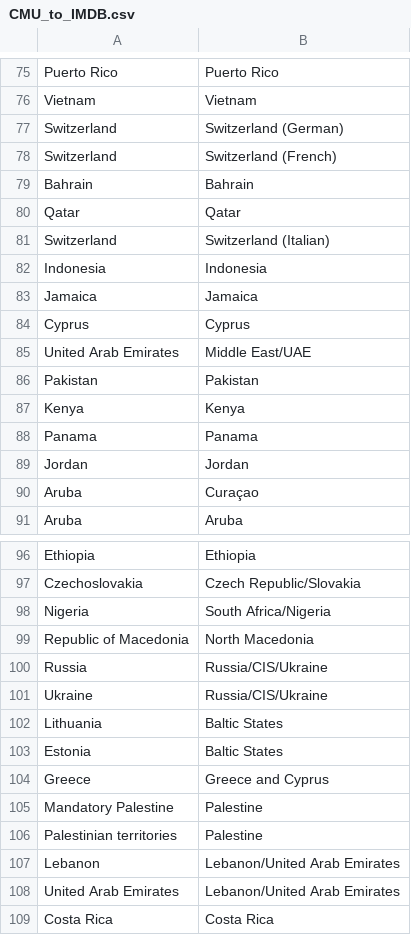
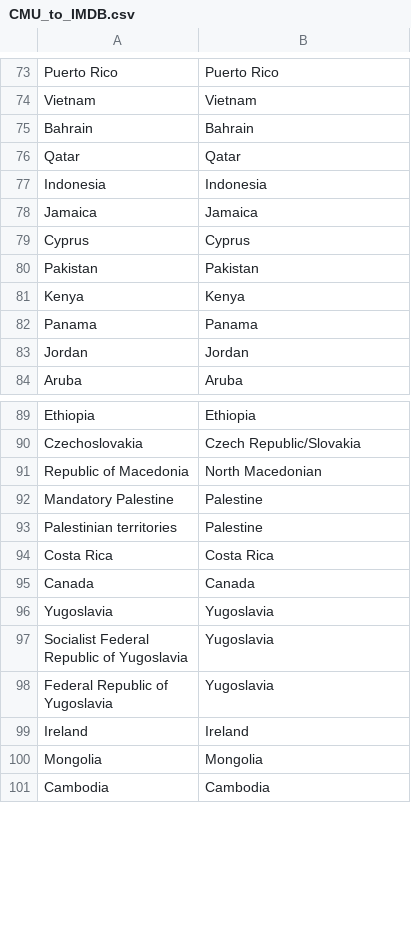
Before and after one commit to epfl-ada/ada-2023-project-nada2023, a CSV file: dictionnaries/CMU_to_IMDB.csv, drawn as a sheet; only a part is shown, gaps mark what is left out; the shorter side is filled out with more unchanged rows; the diff covers the shown part only.

Commit message:
changed cmu to imdb dict so it has unique keys

```diff
--- a/dictionnaries/CMU_to_IMDB.csv
+++ b/dictionnaries/CMU_to_IMDB.csv
@@ -76,7 +74,4 @@ Puerto Rico,Puerto Rico
 Vietnam,Vietnam
-Switzerland,Switzerland (German)
-Switzerland,Switzerland (French)
 Bahrain,Bahrain
 Qatar,Qatar
-Switzerland,Switzerland (Italian)
 Indonesia,Indonesia
@@ -84,3 +79,2 @@ Jamaica,Jamaica
 Cyprus,Cyprus
-United Arab Emirates,Middle East/UAE
 Pakistan,Pakistan
@@ -89,3 +83,2 @@ Panama,Panama
 Jordan,Jordan
-Aruba,Curaçao
 Aruba,Aruba
@@ -97,13 +90,5 @@ Ethiopia,Ethiopia
 Czechoslovakia,Czech Republic/Slovakia
-Nigeria,South Africa/Nigeria
-Republic of Macedonia,North Macedonia
-Russia,Russia/CIS/Ukraine
-Ukraine,Russia/CIS/Ukraine
-Lithuania,Baltic States
-Estonia,Baltic States
-Greece,Greece and Cyprus
+Republic of Macedonia,North Macedonian
 Mandatory Palestine,Palestine
 Palestinian territories,Palestine
-Lebanon,Lebanon/United Arab Emirates
-United Arab Emirates,Lebanon/United Arab Emirates
 Costa Rica,Costa Rica
```
Also changed, not shown: 3 removed rows and 1 edited cell elsewhere in this file.
